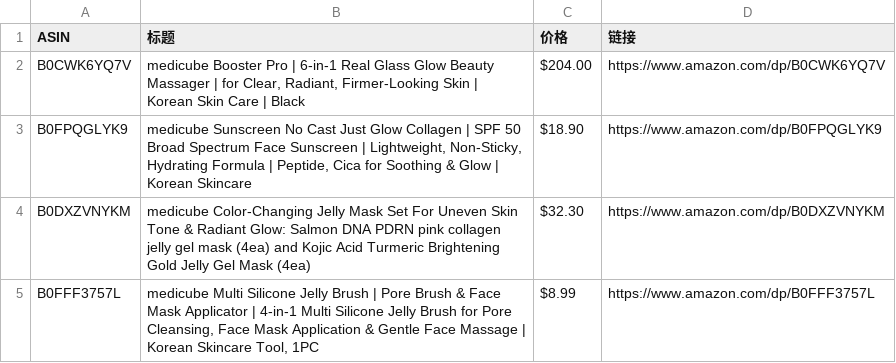
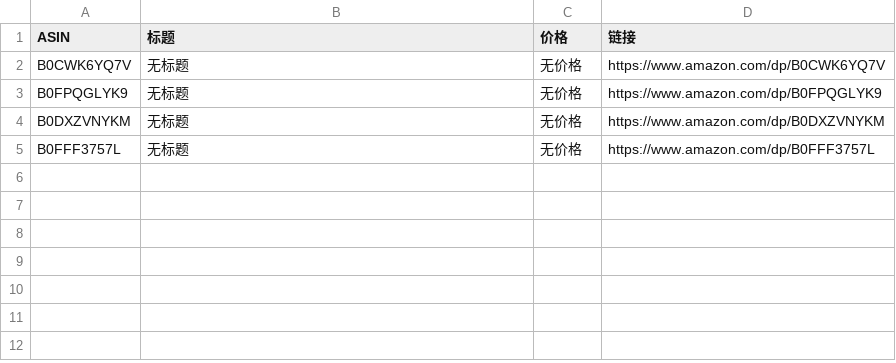
Before and after one commit to wekede01-crypto/Cursor-Review, a CSV file: review_data.csv, drawn as a sheet.

```diff
--- a/review_data.csv
+++ b/review_data.csv
@@ -1,5 +1,5 @@
 ASIN,标题,价格,链接
-B0CWK6YQ7V,"medicube Booster Pro | 6-in-1 Real Glass Glow Beauty Massager | for Clear, Radiant, Firmer-Looking Skin | Korean Skin Care | Black",$204.00,https://www.amazon.com/dp/B0CWK6YQ7V
-B0FPQGLYK9,"medicube Sunscreen No Cast Just Glow Collagen | SPF 50 Broad Spectrum Face Sunscreen | Lightweight, Non-Sticky, Hydrating Formula | Peptide, Cica for Soothing & Glow | Korean Skincare",$18.90,https://www.amazon.com/dp/B0FPQGLYK9
-B0DXZVNYKM,medicube Color-Changing Jelly Mask Set For Uneven Skin Tone & Radiant Glow: Salmon DNA PDRN pink collagen jelly gel mask (4ea) and Kojic Acid Turmeric Brightening Gold Jelly Gel Mask (4ea),$32.30,https://www.amazon.com/dp/B0DXZVNYKM
-B0FFF3757L,"medicube Multi Silicone Jelly Brush | Pore Brush & Face Mask Applicator | 4-in-1 Multi Silicone Jelly Brush for Pore Cleansing, Face Mask Application & Gentle Face Massage | Korean Skincare Tool, 1PC",$8.99,https://www.amazon.com/dp/B0FFF3757L
+B0CWK6YQ7V,无标题,无价格,https://www.amazon.com/dp/B0CWK6YQ7V
+B0FPQGLYK9,无标题,无价格,https://www.amazon.com/dp/B0FPQGLYK9
+B0DXZVNYKM,无标题,无价格,https://www.amazon.com/dp/B0DXZVNYKM
+B0FFF3757L,无标题,无价格,https://www.amazon.com/dp/B0FFF3757L
```
Also changed, not shown: 1 other file.
